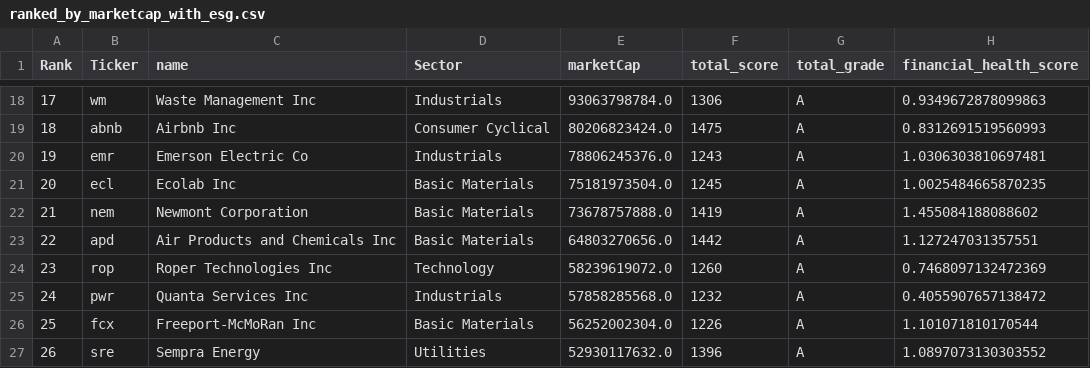
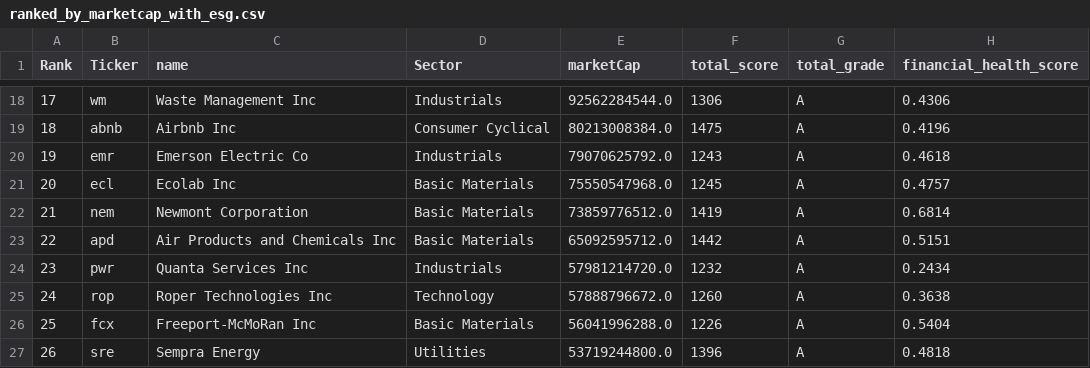
Before and after one commit to AdiOs46/ESG_Bond_Eval, a CSV file: ranked_by_marketcap_with_esg.csv, drawn as a sheet; only a part is shown, gaps mark what is left out; the diff covers the shown part only.

Commit message:
changed financial score assignment formula

```diff
--- a/ranked_by_marketcap_with_esg.csv
+++ b/ranked_by_marketcap_with_esg.csv
@@ -18,10 +18,10 @@ Rank,Ticker,name,Sector,marketCap,total_score,total_grade,financial_health_score
-17,wm,Waste Management Inc,Industrials,93063798784.0,1306,A,0.9349672878099863
-18,abnb,Airbnb Inc,Consumer Cyclical,80206823424.0,1475,A,0.8312691519560993
-19,emr,Emerson Electric Co,Industrials,78806245376.0,1243,A,1.0306303810697481
-20,ecl,Ecolab Inc,Basic Materials,75181973504.0,1245,A,1.0025484665870235
-21,nem,Newmont Corporation,Basic Materials,73678757888.0,1419,A,1.455084188088602
-22,apd,Air Products and Chemicals Inc,Basic Materials,64803270656.0,1442,A,1.127247031357551
-23,rop,Roper Technologies Inc,Technology,58239619072.0,1260,A,0.7468097132472369
-24,pwr,Quanta Services Inc,Industrials,57858285568.0,1232,A,0.4055907657138472
-25,fcx,Freeport-McMoRan Inc,Basic Materials,56252002304.0,1226,A,1.101071810170544
-26,sre,Sempra Energy,Utilities,52930117632.0,1396,A,1.0897073130303552
+17,wm,Waste Management Inc,Industrials,92562284544.0,1306,A,0.4306
+18,abnb,Airbnb Inc,Consumer Cyclical,80213008384.0,1475,A,0.4196
+19,emr,Emerson Electric Co,Industrials,79070625792.0,1243,A,0.4618
+20,ecl,Ecolab Inc,Basic Materials,75550547968.0,1245,A,0.4757
+21,nem,Newmont Corporation,Basic Materials,73859776512.0,1419,A,0.6814
+22,apd,Air Products and Chemicals Inc,Basic Materials,65092595712.0,1442,A,0.5151
+23,pwr,Quanta Services Inc,Industrials,57981214720.0,1232,A,0.2434
+24,rop,Roper Technologies Inc,Technology,57888796672.0,1260,A,0.3638
+25,fcx,Freeport-McMoRan Inc,Basic Materials,56041996288.0,1226,A,0.5404
+26,sre,Sempra Energy,Utilities,53719244800.0,1396,A,0.4818
```
Also changed, not shown: 153 edited cells elsewhere in this file, 1 other file.
